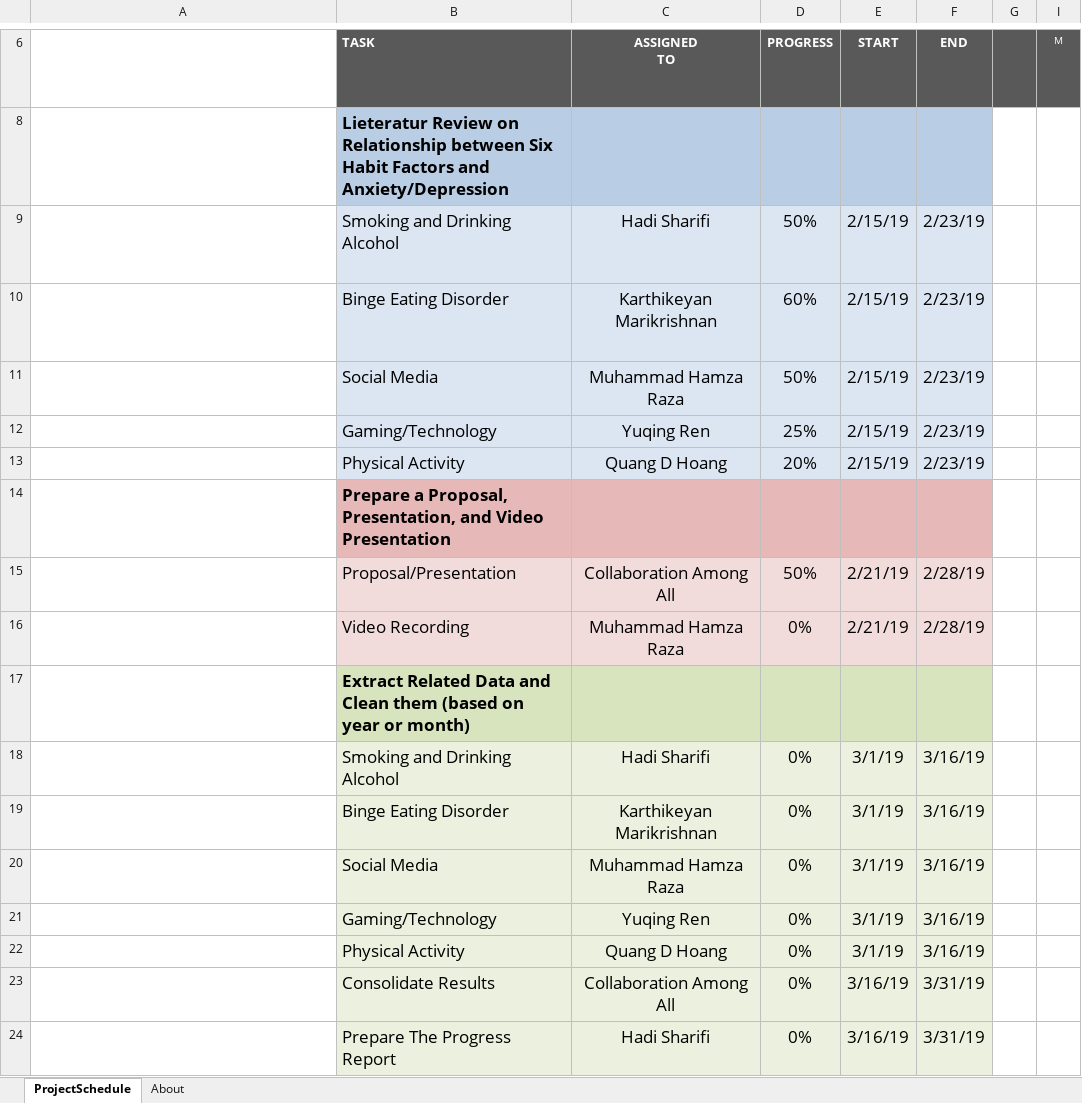
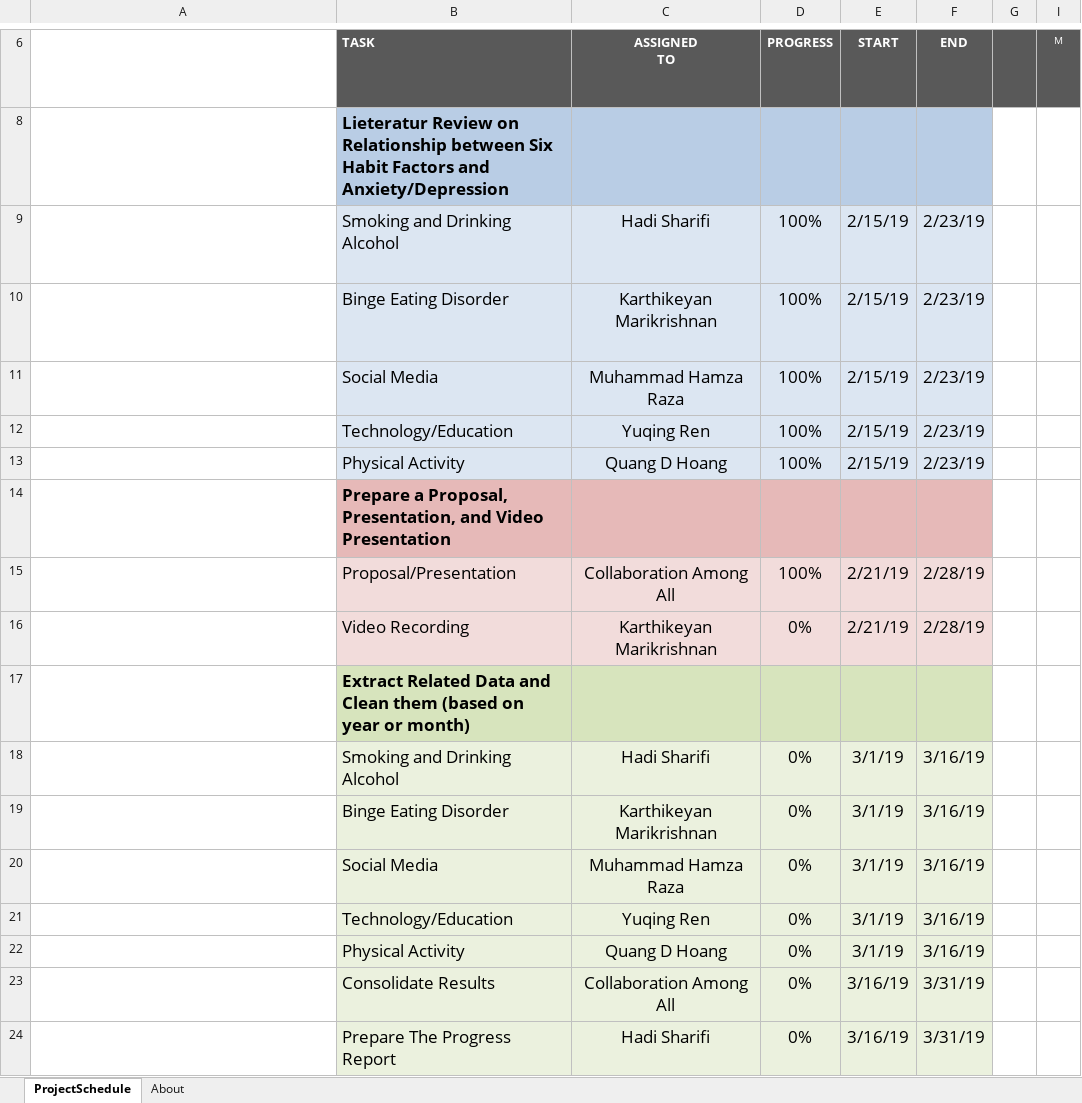
Before and after one commit to hsharifi7/behavioral-mentalHealth-proposal, an Excel workbook: schedule.xlsx, sheet ProjectSchedule, drawn as a sheet; only a part is shown, gaps mark what is left out; long unchanged cells end in …; values as stored, in another font and other column widths than the file's, no borders; conditional formats not drawn; the diff names each change by its address in the sheet, - before the commit and + after, or states it on an @@ line.

```diff
--- a/schedule.xlsx (sheet ProjectSchedule)
+++ b/schedule.xlsx (sheet ProjectSchedule)
-D9: 50%
+D9: 100%
-D10: 60%
+D10: 100%
-D11: 50%
+D11: 100%
-B12: Gaming/Technology
+B12: Technology/Education
-D12: 25%
+D12: 100%
-D13: 20%
+D13: 100%
-D15: 50%
+D15: 100%
-C16: Muhammad Hamza Raza
+C16: Karthikeyan Marikrishnan
-B21: Gaming/Technology
+B21: Technology/Education
```
Also changed, not shown: 5 other files.
